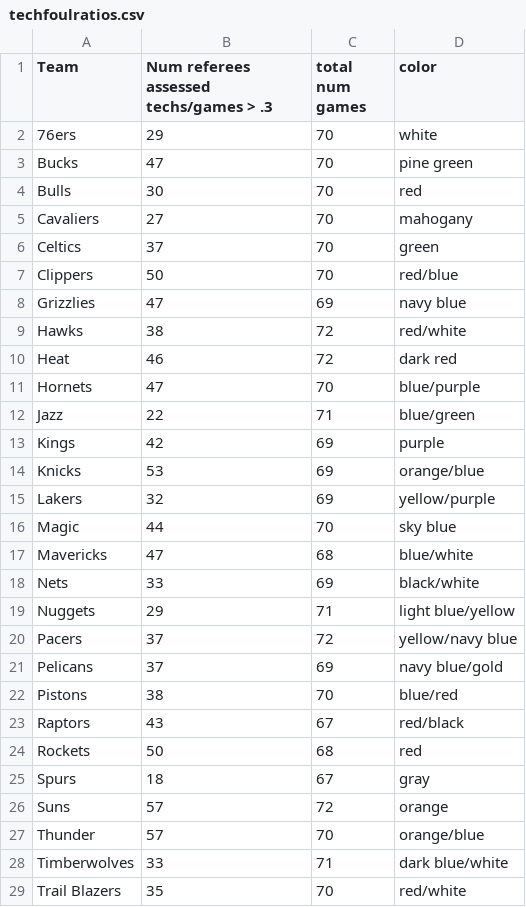
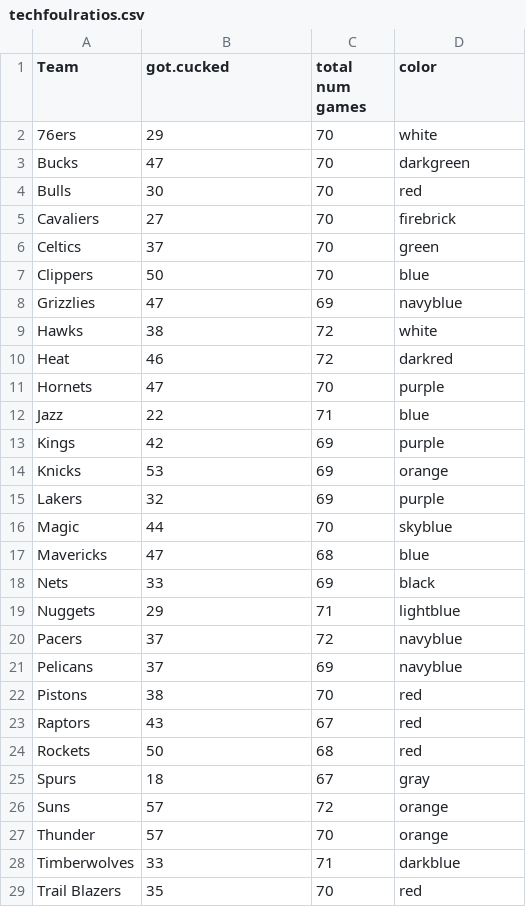
Before and after one commit to lawrencekhlim/SBHacks, a CSV file: techfoulratios.csv, drawn as a sheet; only a part is shown; the diff covers the shown part only.

```diff
--- a/techfoulratios.csv
+++ b/techfoulratios.csv
@@ -1,24 +1,24 @@
-Team,Num referees assessed techs/games > .3,total num games,color
+Team,got.cucked,total num games,color
 76ers,29,70,white
-Bucks,47,70,pine green
+Bucks,47,70,darkgreen
 Bulls,30,70,red
-Cavaliers,27,70,mahogany
+Cavaliers,27,70,firebrick
 Celtics,37,70,green
-Clippers,50,70,red/blue
-Grizzlies,47,69,navy blue
-Hawks,38,72,red/white
-Heat,46,72,dark red
-Hornets,47,70,blue/purple
-Jazz,22,71,blue/green
+Clippers,50,70,blue
+Grizzlies,47,69,navyblue
+Hawks,38,72,white
+Heat,46,72,darkred
+Hornets,47,70,purple
+Jazz,22,71,blue
 Kings,42,69,purple
-Knicks,53,69,orange/blue
-Lakers,32,69,yellow/purple
-Magic,44,70,sky blue
-Mavericks,47,68,blue/white
-Nets,33,69,black/white
-Nuggets,29,71,light blue/yellow
-Pacers,37,72,yellow/navy blue
-Pelicans,37,69,navy blue/gold
-Pistons,38,70,blue/red
-Raptors,43,67,red/black
+Knicks,53,69,orange
+Lakers,32,69,purple
+Magic,44,70,skyblue
+Mavericks,47,68,blue
+Nets,33,69,black
+Nuggets,29,71,lightblue
+Pacers,37,72,navyblue
+Pelicans,37,69,navyblue
+Pistons,38,70,red
+Raptors,43,67,red
 Rockets,50,68,red
@@ -26,4 +26,4 @@ Spurs,18,67,gray
 Suns,57,72,orange
-Thunder,57,70,orange/blue
-Timberwolves,33,71,dark blue/white
-Trail Blazers,35,70,red/white
+Thunder,57,70,orange
+Timberwolves,33,71,darkblue
+Trail Blazers,35,70,red
```
Also changed, not shown: 2 edited cells elsewhere in this file, normalizedHomeFouls.csv, 3 other files.
